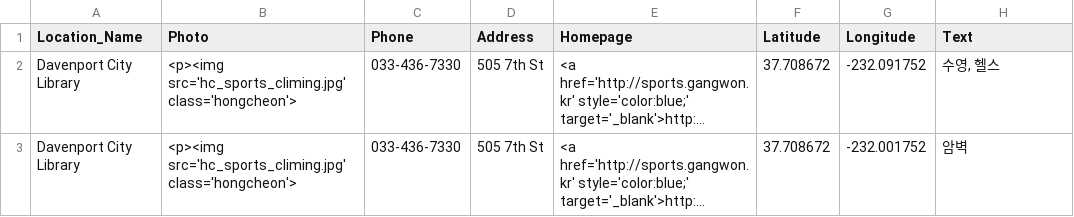
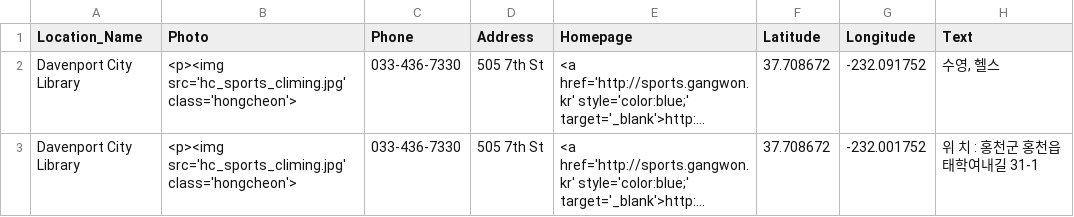
Before and after one commit to ssabba/cheyuk, a CSV file: Sample_Data.csv, drawn as a sheet; long unchanged cells end in …; the diff names each change by its address in the sheet, - before the commit and + after, or states it on an @@ line.

Commit message:
Update Sample_Data.csv

```diff
--- a/Sample_Data.csv
+++ b/Sample_Data.csv
-H3 (Text): 암벽
+H3 (Text): 위 치 : 홍천군 홍천읍 태학여내길 31-1
```
